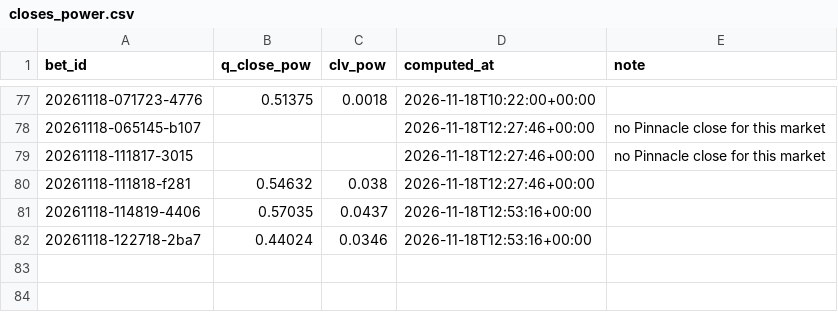
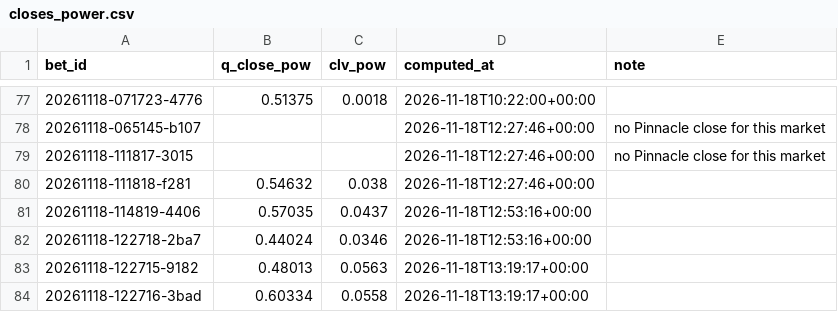
Before and after one commit to lukkeodds/livetest-log, a CSV file: data/closes_power.csv, drawn as a sheet; only a part is shown, gaps mark what is left out.

Commit message:
snapshot 20261118T132407Z: closes.csv, closes_power.csv

```diff
--- a/data/closes_power.csv
+++ b/data/closes_power.csv
@@ -82 +82,3 @@ bet_id,q_close_pow,clv_pow,computed_at,note
 20261118-122718-2ba7,0.44024,0.0346,2026-11-18T12:53:16+00:00,
+20261118-122715-9182,0.48013,0.0563,2026-11-18T13:19:17+00:00,
+20261118-122716-3bad,0.60334,0.0558,2026-11-18T13:19:17+00:00,
```
Also changed, not shown: data/closes.csv, 2 other files.
